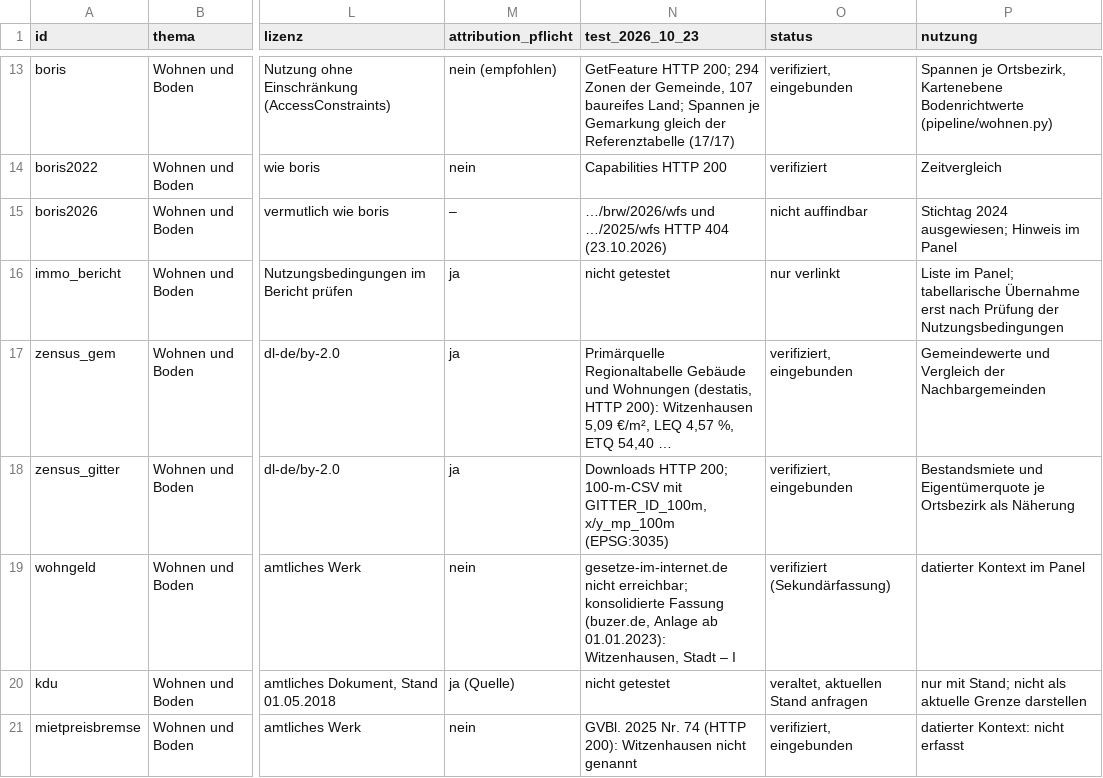
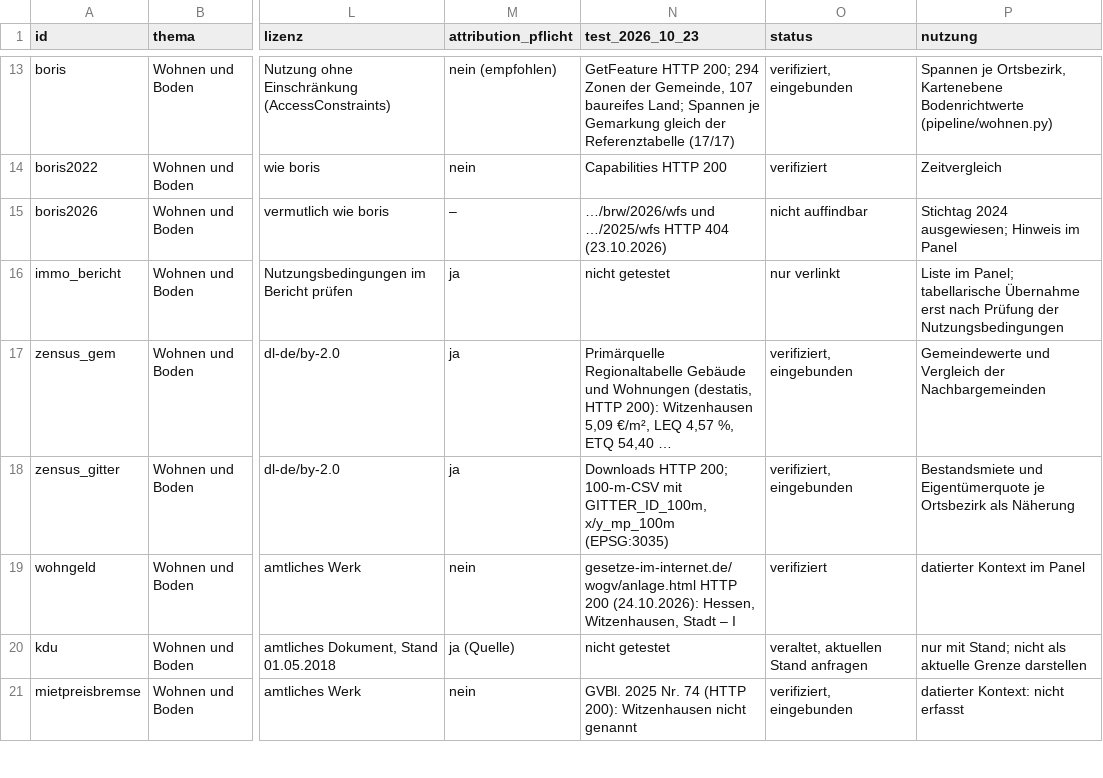
Before and after one commit to isabell-rzepecki/wiz-stadtmonitor, a TSV file: data/quellen_register.tsv, drawn as a sheet; only a part is shown, gaps mark what is left out; long unchanged cells end in …; the diff covers the shown part only; the diff names each change by its address in the sheet, - before the commit and + after, or states it on an @@ line.

```diff
--- a/data/quellen_register.tsv
+++ b/data/quellen_register.tsv
-N19 (test_2026_10_23): gesetze-im-internet.de nicht erreichbar; konsolidierte Fassung (buzer.de, Anlage ab 01.01.2023): Witzenhausen, Stadt…
+N19 (test_2026_10_23): gesetze-im-internet.de/wogv/anlage.html HTTP 200 (24.10.2026): Hessen, Witzenhausen, Stadt…
-O19 (status): verifiziert (Sekundärfassung)
+O19 (status): verifiziert
```
Also changed, not shown: 1 added row and 2 edited cells elsewhere in this file, 3 other files.
